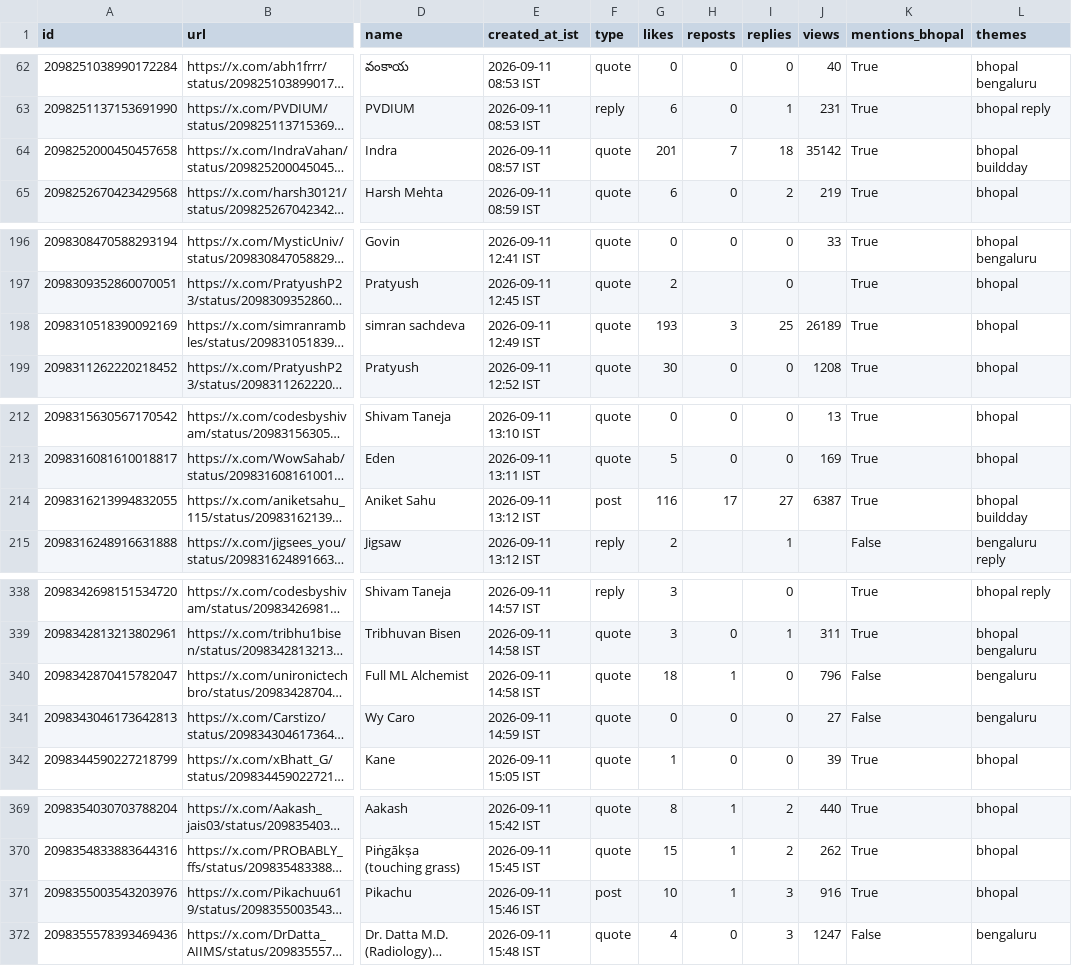
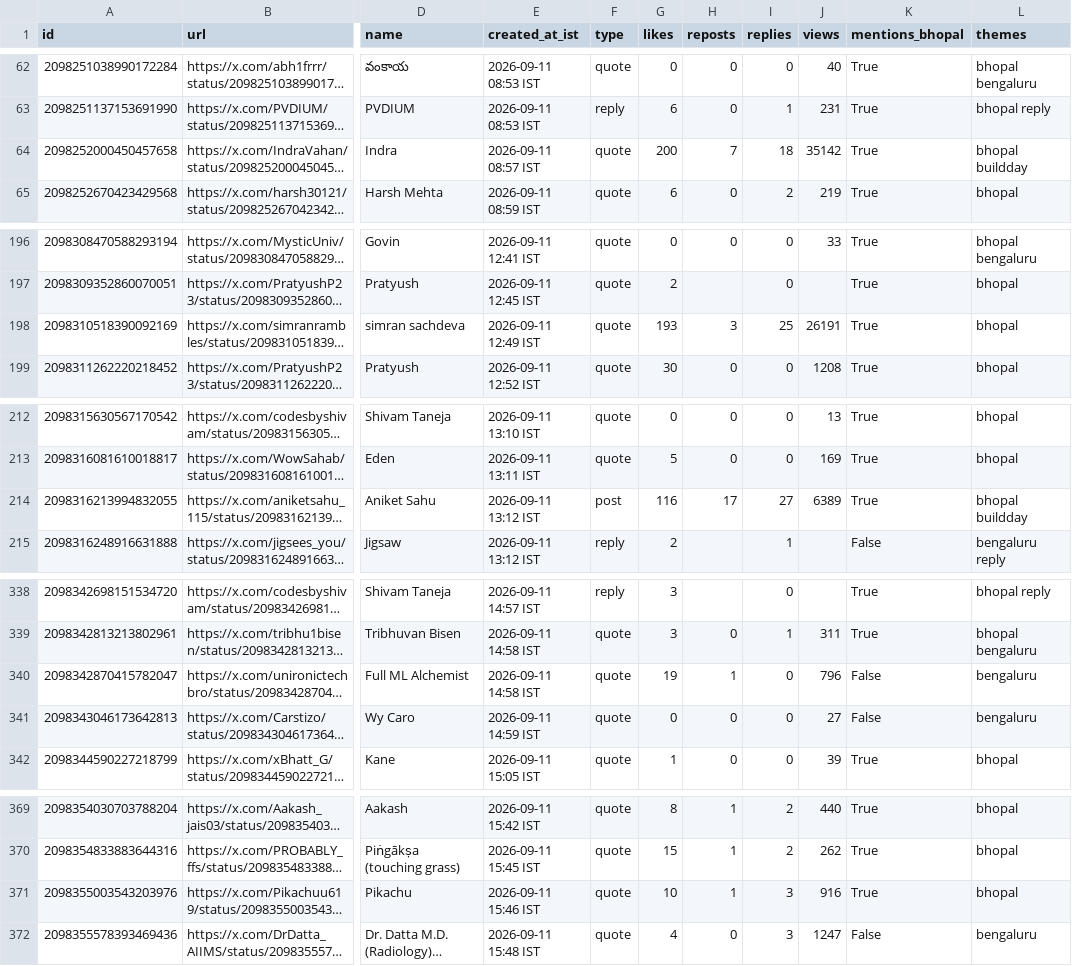
Before and after one commit to Vishal4742/claude-community-bhopal, a CSV file: blog/fable-5-1-build-days-bhopal/tweets.csv, drawn as a sheet; only a part is shown, gaps mark what is left out; long unchanged cells end in …; the diff covers the shown part only; the diff names each change by its address in the sheet, - before the commit and + after, or states it on an @@ line.

```diff
--- a/blog/fable-5-1-build-days-bhopal/tweets.csv
+++ b/blog/fable-5-1-build-days-bhopal/tweets.csv
-G64 (likes): 201
+G64 (likes): 200
-J198 (views): 26189
+J198 (views): 26191
-J214 (views): 6387
+J214 (views): 6389
-G340 (likes): 18
+G340 (likes): 19
-F371 (type): post
+F371 (type): quote
```
Also changed, not shown: 14 edited cells elsewhere in this file, 2 other files.
